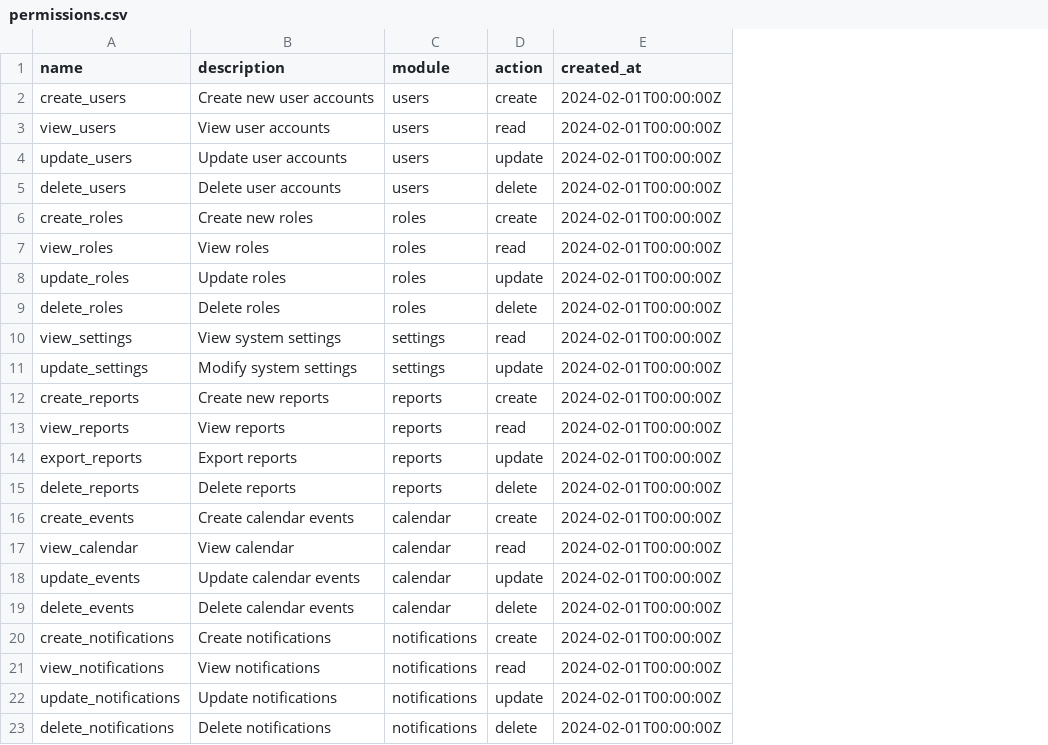
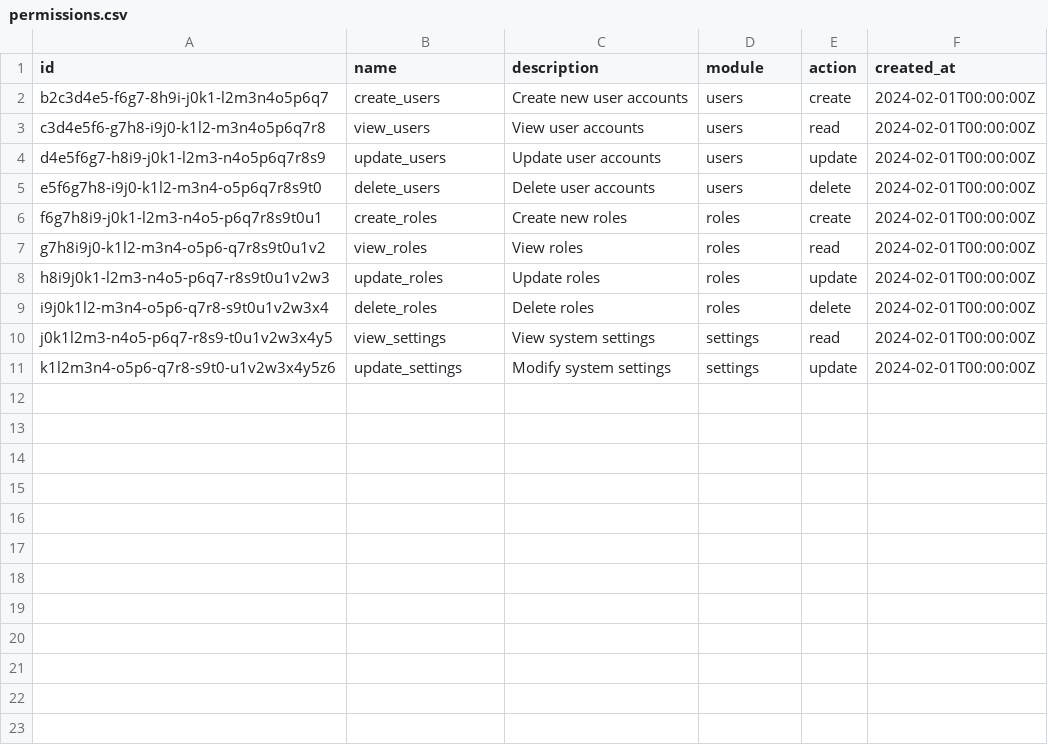
Before and after one commit to developnetgeometry/nadi-e-system-demo, a CSV file: src/database/permissions.csv, drawn as a sheet; removed rows and columns are numbered as before the commit, all else as after; the diff names each change by its address in the sheet, - before the commit and + after, or states it on an @@ line.

```diff
--- a/src/database/permissions.csv
+++ b/src/database/permissions.csv
+column A (id), rows 2-11: b2c3d4e5-f6g7-8h9i-j0k1-l2m3n4o5p6q7 | c3d4e5f6-g7h8-i9j0-k1l2-m3n4o5p6q7r8 | d4e5f6g7-h8i9-j0k1-l2m3-n4o5p6q7r8s9 | e5f6g7h8-i9j0-k1l2-m3n4-o5p6q7r8s9t0 | f6g7h8i9-j0k1-l2m3-n4o5-p6q7r8s9t0u1 | g7h8i9j0-k1l2-m3n4-o5p6-q7r8s9t0u1v2 | h8i9j0k1-l2m3-n4o5-p6q7-r8s9t0u1v2w3 | i9j0k1l2-m3n4-o5p6-q7r8-s9t0u1v2w3x4 | j0k1l2m3-n4o5-p6q7-r8s9-t0u1v2w3x4y5 | k1l2m3n4-o5p6-q7r8-s9t0-u1v2w3x4y5z6
-row 12: create_reports | Create new reports | reports | create | 2024-02-01T00:00:00Z
-row 13: view_reports | View reports | reports | read | 2024-02-01T00:00:00Z
-row 14: export_reports | Export reports | reports | update | 2024-02-01T00:00:00Z
-row 15: delete_reports | Delete reports | reports | delete | 2024-02-01T00:00:00Z
-row 16: create_events | Create calendar events | calendar | create | 2024-02-01T00:00:00Z
-row 17: view_calendar | View calendar | calendar | read | 2024-02-01T00:00:00Z
-row 18: update_events | Update calendar events | calendar | update | 2024-02-01T00:00:00Z
-row 19: delete_events | Delete calendar events | calendar | delete | 2024-02-01T00:00:00Z
-row 20: create_notifications | Create notifications | notifications | create | 2024-02-01T00:00:00Z
-row 21: view_notifications | View notifications | notifications | read | 2024-02-01T00:00:00Z
-row 22: update_notifications | Update notifications | notifications | update | 2024-02-01T00:00:00Z
-row 23: delete_notifications | Delete notifications | notifications | delete | 2024-02-01T00:00:00Z
```
Also changed, not shown: src/database/roles.csv, 3 other files.
